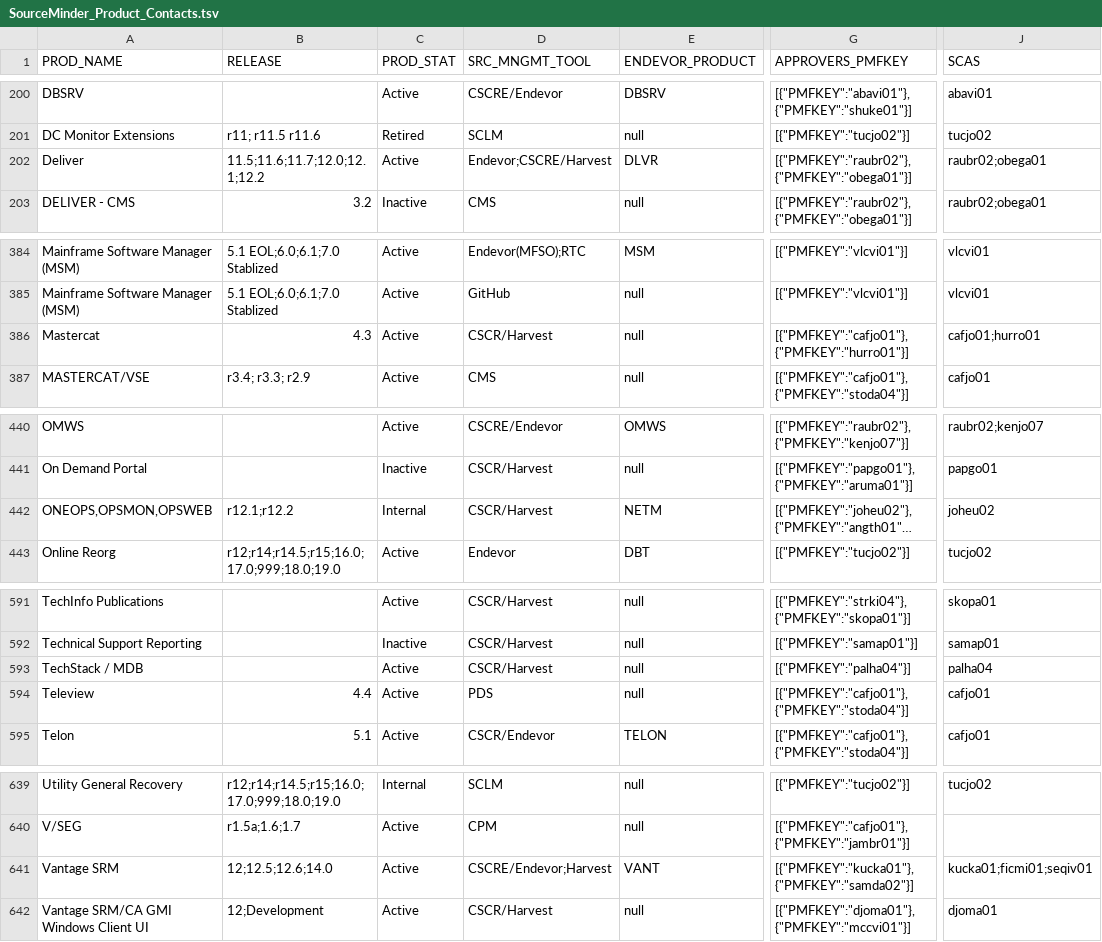
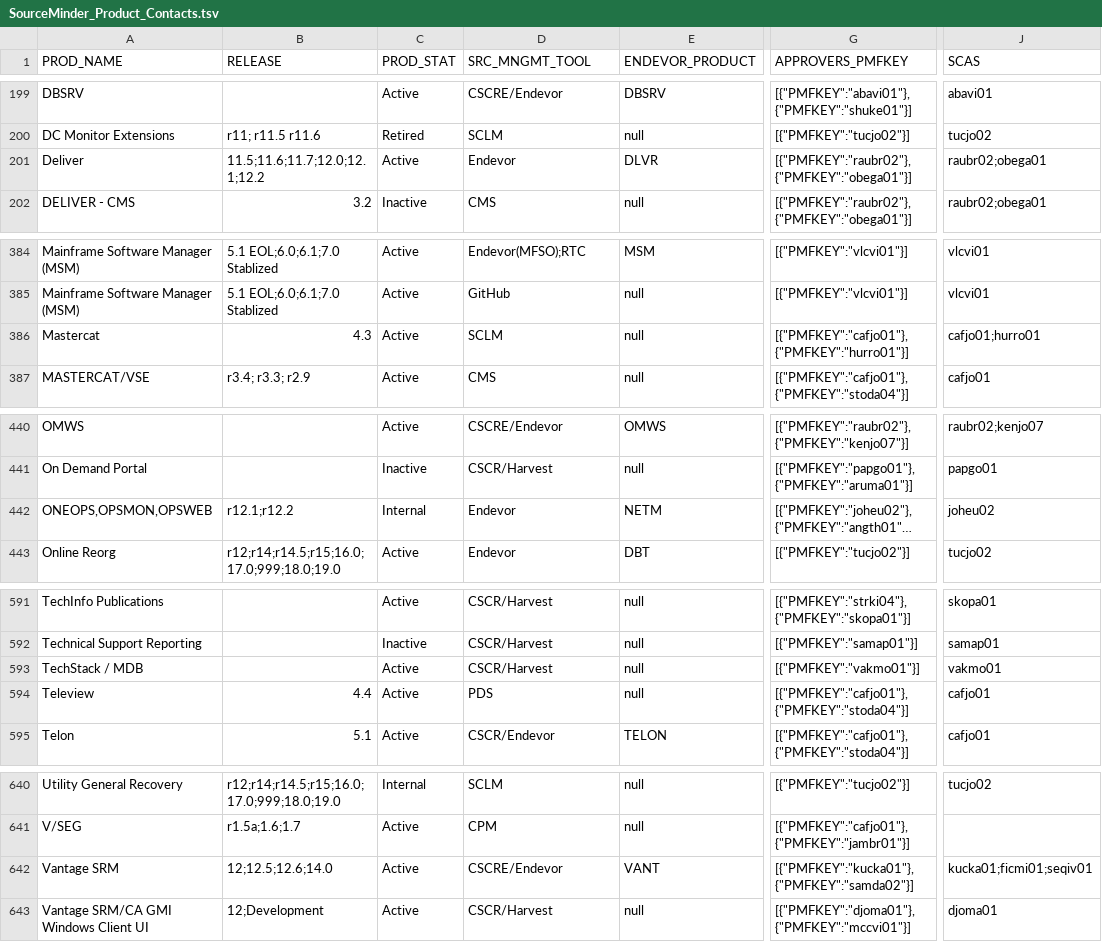
Before and after one commit to morjo02jm/SCM-Attestation-MF-LDAP, a TSV file: zOSrepldap/SourceMinder_Product_Contacts.tsv, drawn as a sheet; only a part is shown, gaps mark what is left out; long unchanged cells end in …; addresses are those after the commit; the diff covers the shown part only; the diff names each change by its address in the sheet, - before the commit and + after, or states it on an @@ line.

```diff
--- a/zOSrepldap/SourceMinder_Product_Contacts.tsv
+++ b/zOSrepldap/SourceMinder_Product_Contacts.tsv
-D201 (SRC_MNGMT_TOOL): Endevor;CSCRE/Harvest
+D201 (SRC_MNGMT_TOOL): Endevor
-D386 (SRC_MNGMT_TOOL): CSCR/Harvest
+D386 (SRC_MNGMT_TOOL): SCLM
-D442 (SRC_MNGMT_TOOL): CSCR/Harvest
+D442 (SRC_MNGMT_TOOL): Endevor
-G593 (APPROVERS_PMFKEY): [{"PMFKEY":"palha04"}]
+G593 (APPROVERS_PMFKEY): [{"PMFKEY":"vakmo01"}]
-J593 (SCAS): palha04
+J593 (SCAS): vakmo01
-D642 (SRC_MNGMT_TOOL): CSCRE/Endevor;Harvest
+D642 (SRC_MNGMT_TOOL): CSCRE/Endevor
```
Also changed, not shown: 3 added rows and 2 removed rows elsewhere in this file, 1 other file.
